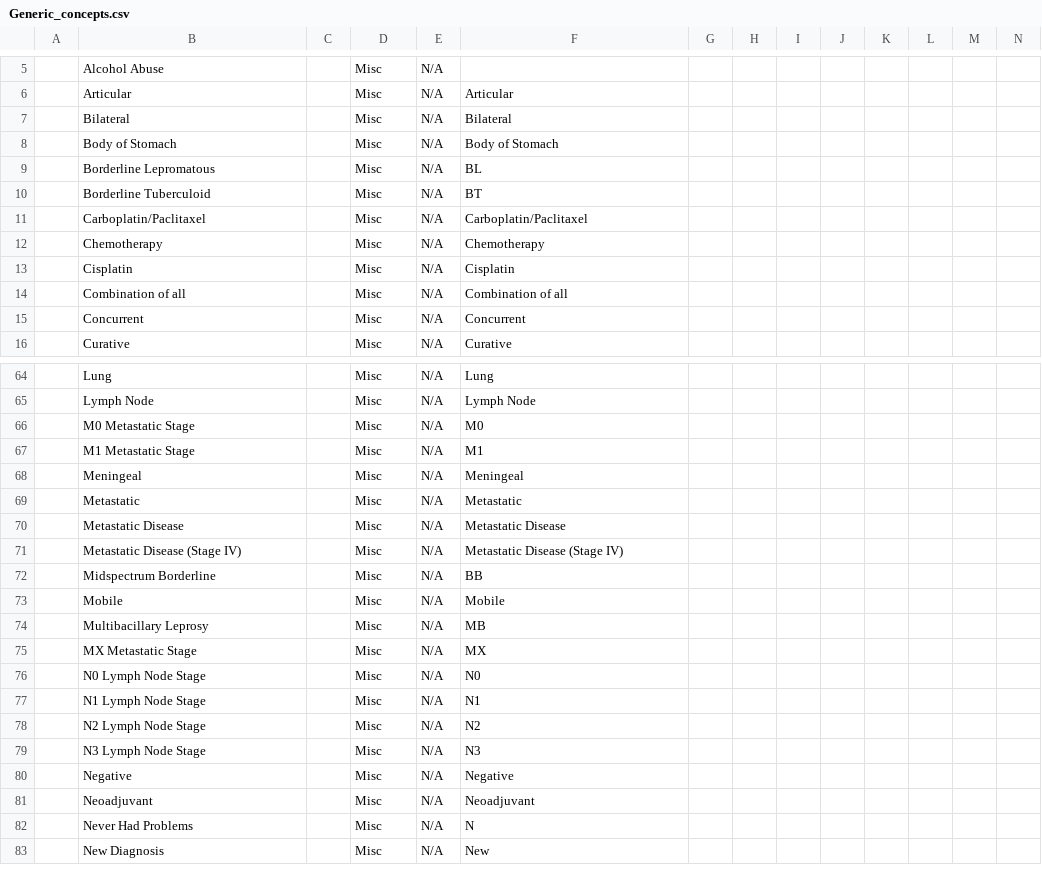
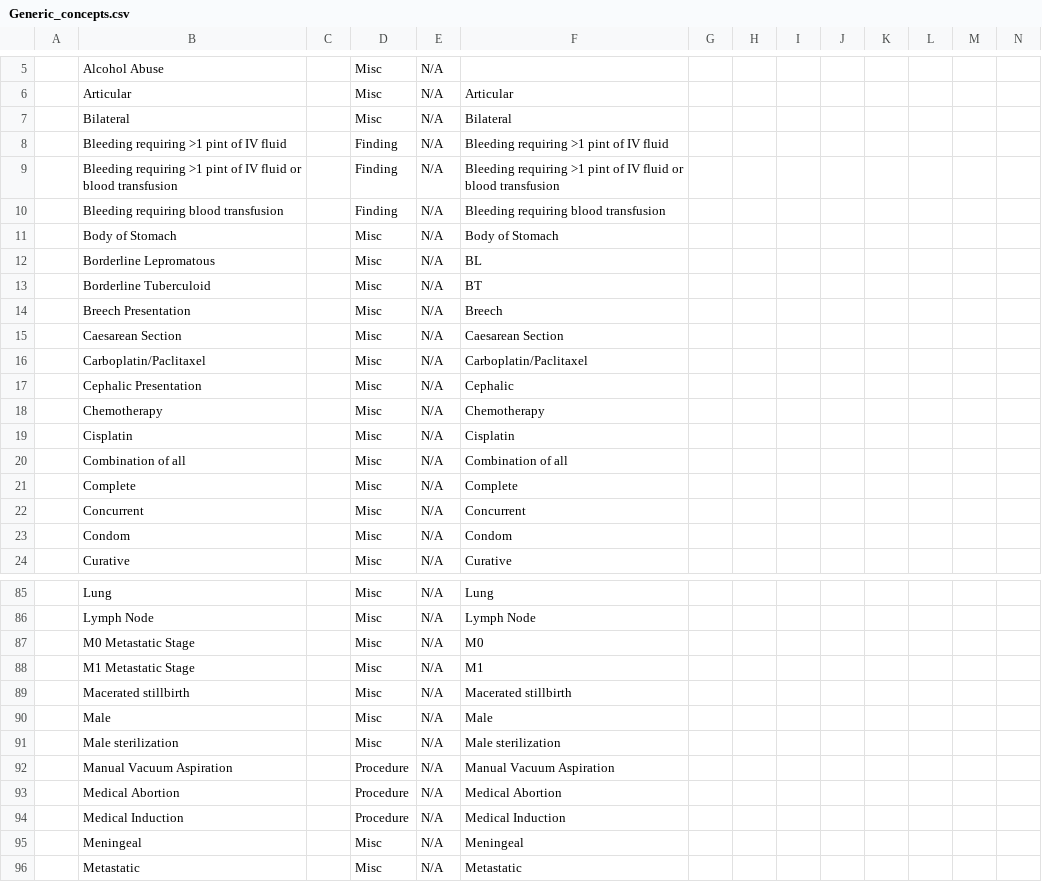
Before and after one commit to Bahmni/default-config, a CSV file: openmrs/templates/Generic_concepts.csv, drawn as a sheet; only a part is shown, gaps mark what is left out; the shorter side is filled out with more unchanged rows; rows hold the shown columns only; the diff covers the shown part only; the diff names each change by its address in the sheet, - before the commit and + after, or states it on an @@ line.

Commit message:
Removed Possible specific templates: Abortion, Delivery, CBIMCI, Added Generic concepts for Abortion & Delivery

```diff
--- a/openmrs/templates/Generic_concepts.csv
+++ b/openmrs/templates/Generic_concepts.csv
+row 8:  | Bleeding requiring >1 pint of IV fluid |  | Finding | N/A | Bleeding requiring >1 pint of IV fluid
+row 9:  | Bleeding requiring >1 pint of IV fluid or blood transfusion |  | Finding | N/A | Bleeding requiring >1 pint of IV fluid or blood transfusion
+row 10:  | Bleeding requiring blood transfusion |  | Finding | N/A | Bleeding requiring blood transfusion
+row 14:  | Breech Presentation |  | Misc | N/A | Breech
+row 15:  | Caesarean Section |  | Misc | N/A | Caesarean Section
+row 17:  | Cephalic Presentation |  | Misc | N/A | Cephalic
+row 21:  | Complete |  | Misc | N/A | Complete
+row 23:  | Condom |  | Misc | N/A | Condom
+row 89:  | Macerated stillbirth |  | Misc | N/A | Macerated stillbirth
+row 90:  | Male |  | Misc | N/A | Male
+row 91:  | Male sterilization |  | Misc | N/A | Male sterilization
+row 92:  | Manual Vacuum Aspiration |  | Procedure | N/A | Manual Vacuum Aspiration
+row 93:  | Medical Abortion |  | Procedure | N/A | Medical Abortion
+row 94:  | Medical Induction |  | Procedure | N/A | Medical Induction
```
Also changed, not shown: 32 added rows elsewhere in this file, openmrs/templates/All_templates_generic_concepts.csv, 6 other files.
